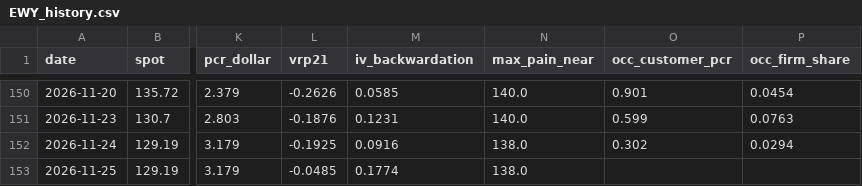
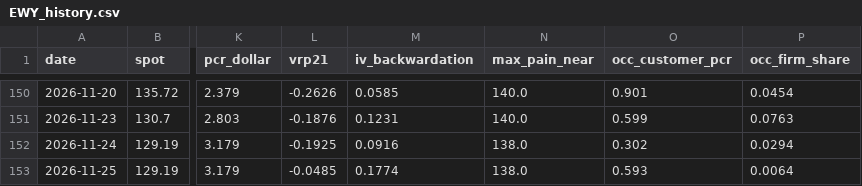
Before and after one commit to dsh0920-sys/Repository-name-options-dashboard, a CSV file: data/history/EWY_history.csv, drawn as a sheet; only a part is shown, gaps mark what is left out; the diff names each change by its address in the sheet, - before the commit and + after, or states it on an @@ line.

```diff
--- a/data/history/EWY_history.csv
+++ b/data/history/EWY_history.csv
-O153 (occ_customer_pcr): (empty)
+O153 (occ_customer_pcr): 0.593
-P153 (occ_firm_share): (empty)
+P153 (occ_firm_share): 0.0064
```
Also changed, not shown: data/history/IREN_history.csv, data/history/NVDA_history.csv, 28 other files.
